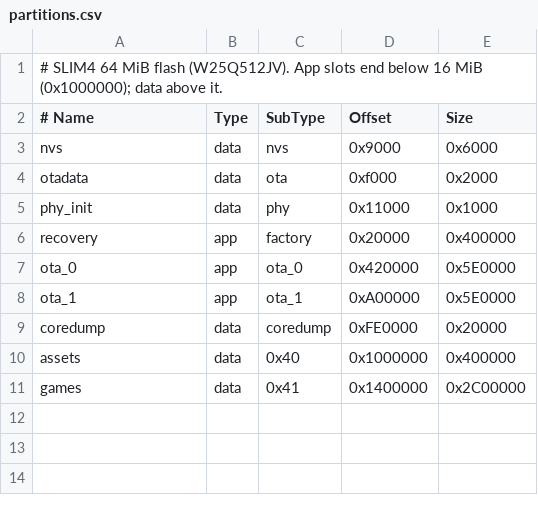
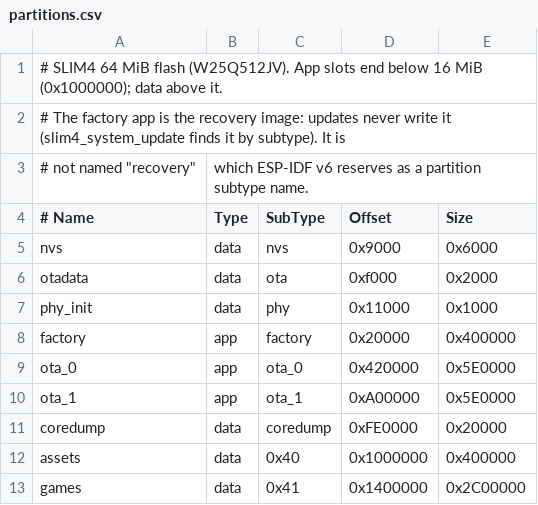
Before and after one commit to c8wf7gt28n-prog/Struthio, a CSV file: firmware/slim4/partitions.csv, drawn as a sheet.

```diff
--- a/firmware/slim4/partitions.csv
+++ b/firmware/slim4/partitions.csv
@@ -1,2 +1,4 @@
 # SLIM4 64 MiB flash (W25Q512JV). App slots end below 16 MiB (0x1000000); data above it.
+# The factory app is the recovery image: updates never write it (slim4_system_update finds it by subtype). It is
+# not named "recovery", which ESP-IDF v6 reserves as a partition subtype name.
 # Name,       Type, SubType,  Offset,    Size,
@@ -5,3 +7,3 @@ otadata,      data, ota,      0xf000,    0x2000,
 phy_init,     data, phy,      0x11000,   0x1000,
-recovery,     app,  factory,  0x20000,   0x400000,
+factory,      app,  factory,  0x20000,   0x400000,
 ota_0,        app,  ota_0,    0x420000,  0x5E0000,
```
Also changed, not shown: 22 other files.
